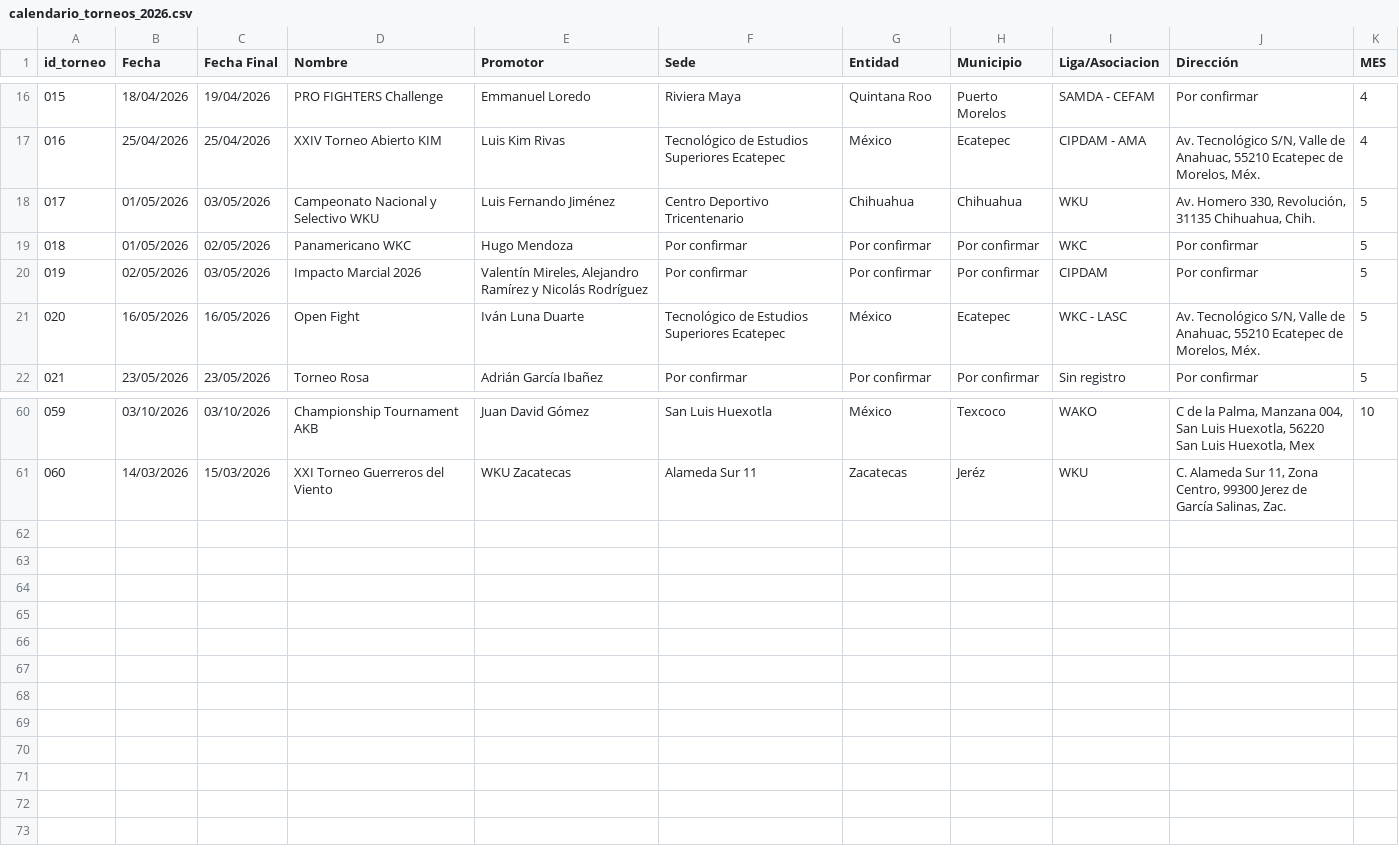
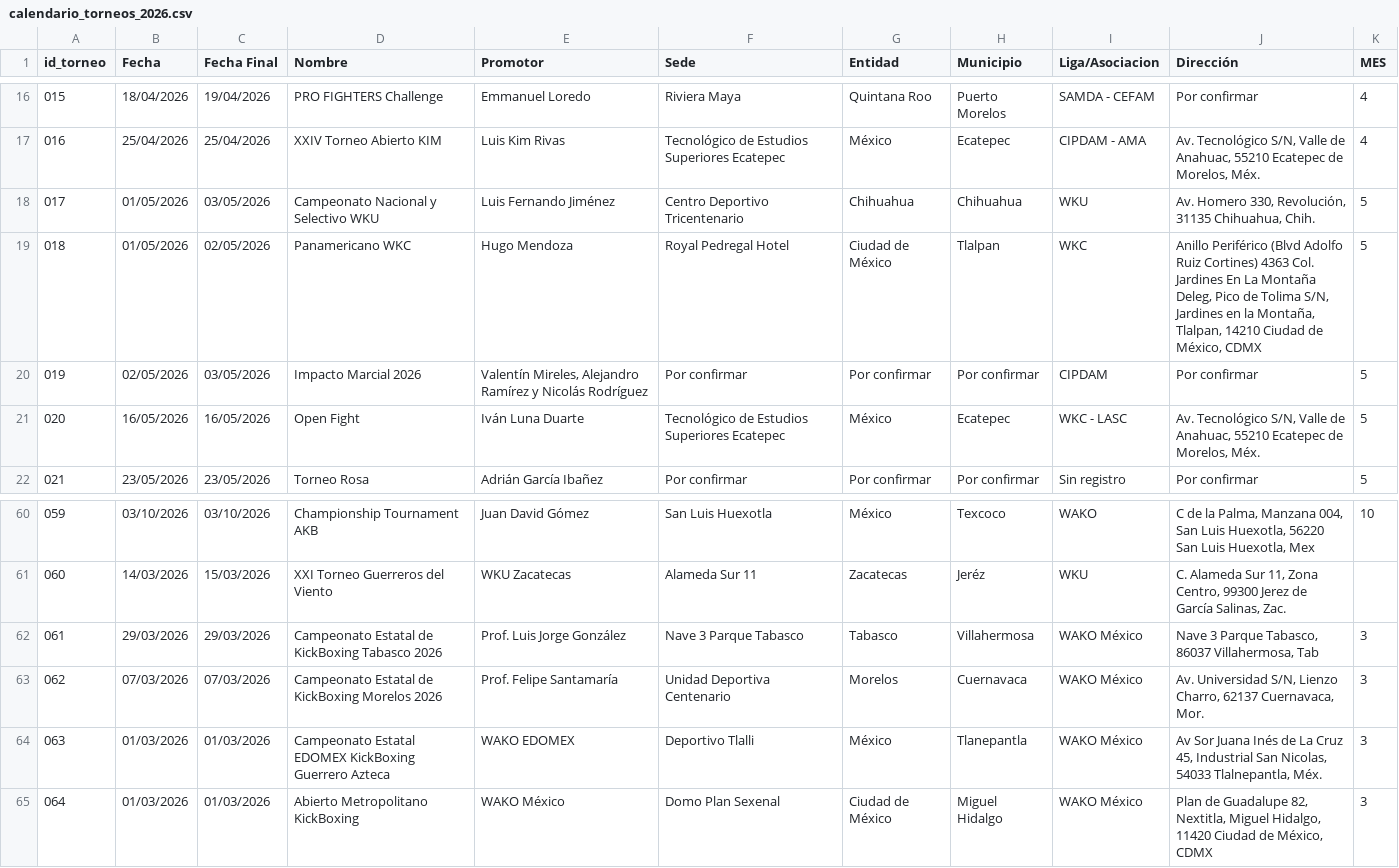
Before and after one commit to datahacks-mx/pf_torneos, a CSV file: data/calendario_torneos_2026.csv, drawn as a sheet; only a part is shown, gaps mark what is left out.

Commit message:
calendario_torneos_2026.csv

```diff
--- a/data/calendario_torneos_2026.csv
+++ b/data/calendario_torneos_2026.csv
@@ -18,3 +18,3 @@
 017,01/05/2026,03/05/2026,Campeonato Nacional y Selectivo WKU,Luis Fernando Jiménez,Centro Deportivo Tricentenario,Chihuahua,Chihuahua,WKU,"Av. Homero 330, Revolución, 31135 Chihuahua, Chih.",5
-018,01/05/2026,02/05/2026,Panamericano WKC,Hugo Mendoza,Por confirmar,Por confirmar,Por confirmar,WKC,Por confirmar,5
+018,01/05/2026,02/05/2026,Panamericano WKC,Hugo Mendoza,Royal Pedregal Hotel,Ciudad de México,Tlalpan,WKC,"Anillo Periférico (Blvd Adolfo Ruiz Cortines) 4363 Col. Jardines En La Montaña Deleg, Pico de Tolima S/N, Jardines en la Montaña, Tlalpan, 14210 Ciudad de México, CDMX",5
 019,02/05/2026,03/05/2026,Impacto Marcial 2026,"Valentín Mireles, Alejandro Ramírez y Nicolás Rodríguez",Por confirmar,Por confirmar,Por confirmar,CIPDAM,Por confirmar,5
@@ -61 +61,5 @@
 060,14/03/2026,15/03/2026,XXI Torneo Guerreros del Viento,WKU Zacatecas,Alameda Sur 11,Zacatecas,Jeréz,WKU,"C. Alameda Sur 11, Zona Centro, 99300 Jerez de García Salinas, Zac.",
+061,29/03/2026,29/03/2026,Campeonato Estatal de KickBoxing Tabasco 2026,Prof. Luis Jorge González,Nave 3 Parque Tabasco,Tabasco,Villahermosa,WAKO México,"Nave 3 Parque Tabasco, 86037 Villahermosa, Tab",3
+062,07/03/2026,07/03/2026,Campeonato Estatal de KickBoxing Morelos 2026,Prof. Felipe Santamaría,Unidad Deportiva Centenario,Morelos,Cuernavaca,WAKO México,"Av. Universidad S/N, Lienzo Charro, 62137 Cuernavaca, Mor.",3
+063,01/03/2026,01/03/2026,Campeonato Estatal EDOMEX KickBoxing Guerrero Azteca, WAKO EDOMEX,Deportivo Tlalli, México, Tlanepantla,WAKO México,"Av Sor Juana Inés de La Cruz 45, Industrial San Nicolas, 54033 Tlalnepantla, Méx.",3
+064,01/03/2026,01/03/2026,Abierto Metropolitano KickBoxing,WAKO México,Domo Plan Sexenal,Ciudad de México,Miguel Hidalgo,WAKO México,"Plan de Guadalupe 82, Nextitla, Miguel Hidalgo, 11420 Ciudad de México, CDMX",3
```
